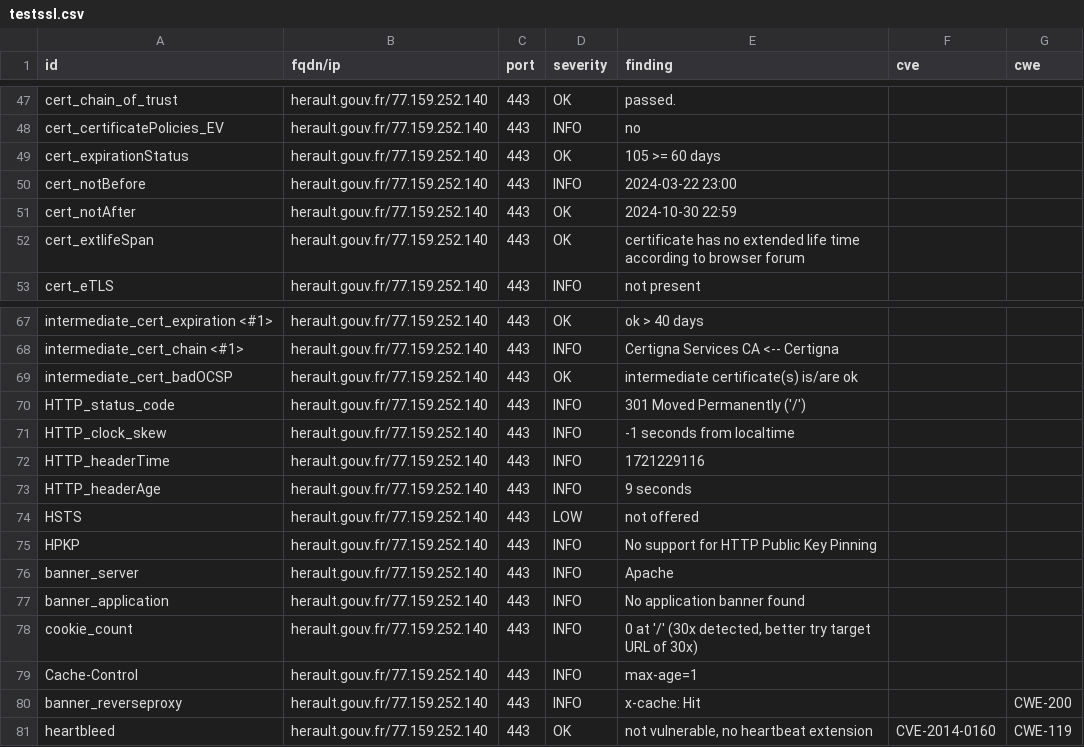
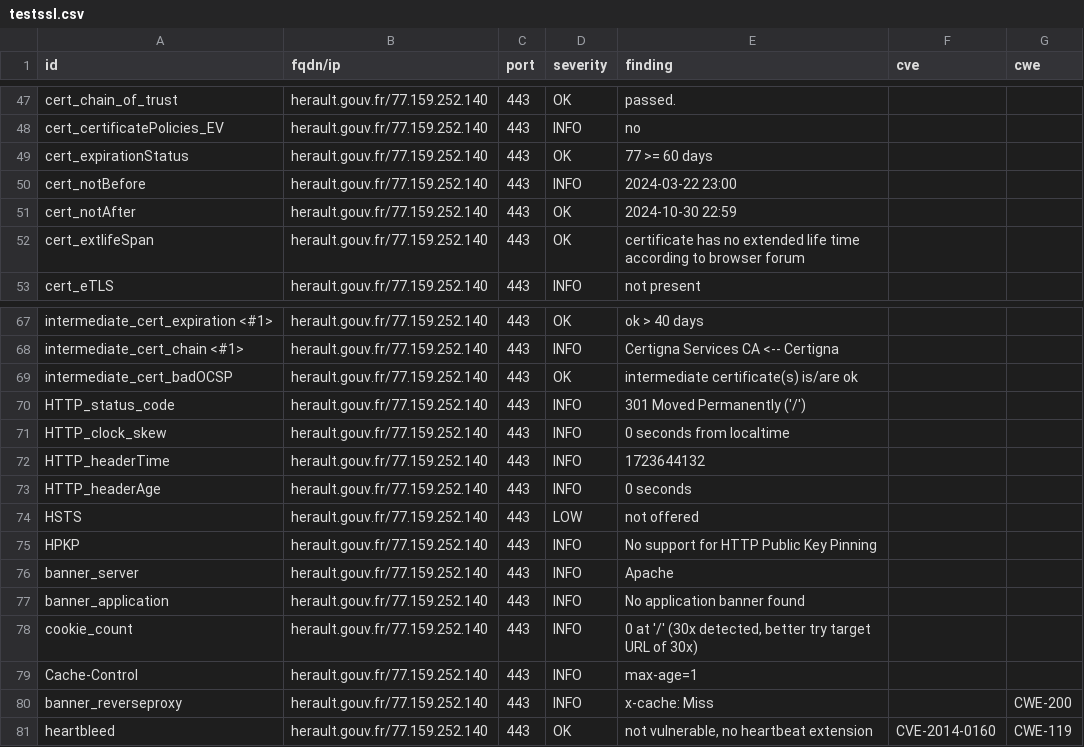
Before and after one commit to GKO-org/dashlordPrd5, a CSV file: results/aHR0cHM6Ly9oZXJhdWx0LmdvdXYuZnI=/testssl.csv, drawn as a sheet; only a part is shown, gaps mark what is left out.

```diff
--- a/results/aHR0cHM6Ly9oZXJhdWx0LmdvdXYuZnI=/testssl.csv
+++ b/results/aHR0cHM6Ly9oZXJhdWx0LmdvdXYuZnI=/testssl.csv
@@ -48,3 +48,3 @@
 "cert_certificatePolicies_EV","herault.gouv.fr/77.159.252.140","443","INFO","no","",""
-"cert_expirationStatus","herault.gouv.fr/77.159.252.140","443","OK","105 >= 60 days","",""
+"cert_expirationStatus","herault.gouv.fr/77.159.252.140","443","OK","77 >= 60 days","",""
 "cert_notBefore","herault.gouv.fr/77.159.252.140","443","INFO","2024-03-22 23:00","",""
@@ -70,5 +70,5 @@
 "HTTP_status_code","herault.gouv.fr/77.159.252.140","443","INFO","301 Moved Permanently ('/')","",""
-"HTTP_clock_skew","herault.gouv.fr/77.159.252.140","443","INFO","-1 seconds from localtime","",""
-"HTTP_headerTime","herault.gouv.fr/77.159.252.140","443","INFO","1721229116","",""
-"HTTP_headerAge","herault.gouv.fr/77.159.252.140","443","INFO","9 seconds","",""
+"HTTP_clock_skew","herault.gouv.fr/77.159.252.140","443","INFO","0 seconds from localtime","",""
+"HTTP_headerTime","herault.gouv.fr/77.159.252.140","443","INFO","1723644132","",""
+"HTTP_headerAge","herault.gouv.fr/77.159.252.140","443","INFO","0 seconds","",""
 "HSTS","herault.gouv.fr/77.159.252.140","443","LOW","not offered","",""
@@ -79,3 +79,3 @@
 "Cache-Control","herault.gouv.fr/77.159.252.140","443","INFO","max-age=1","",""
-"banner_reverseproxy","herault.gouv.fr/77.159.252.140","443","INFO","x-cache: Hit","","CWE-200"
+"banner_reverseproxy","herault.gouv.fr/77.159.252.140","443","INFO","x-cache: Miss","","CWE-200"
 "heartbleed","herault.gouv.fr/77.159.252.140","443","OK","not vulnerable, no heartbeat extension","CVE-2014-0160","CWE-119"
```
Also changed, not shown: 9 other files.
